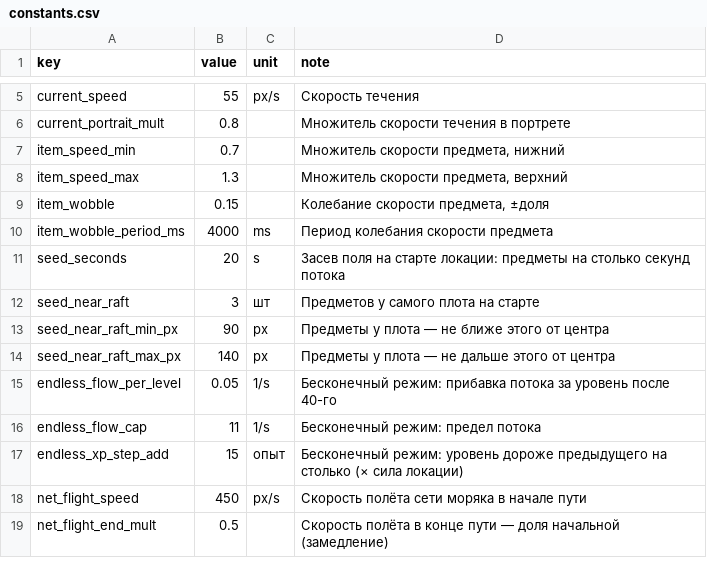
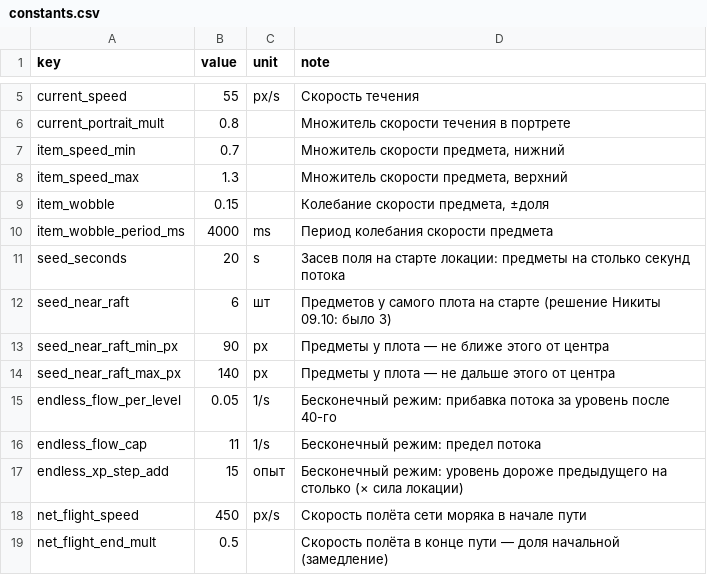
Before and after one commit to nikitayaponov12345-stack/tide, a CSV file: data/constants.csv, drawn as a sheet; only a part is shown, gaps mark what is left out.

```diff
--- a/data/constants.csv
+++ b/data/constants.csv
@@ -11,3 +11,3 @@ item_wobble_period_ms,4000,ms,Период колебания скорости
 seed_seconds,20,s,Засев поля на старте локации: предметы на столько секунд потока
-seed_near_raft,3,шт,Предметов у самого плота на старте
+seed_near_raft,6,шт,Предметов у самого плота на старте (решение Никиты 09.10: было 3)
 seed_near_raft_min_px,90,px,Предметы у плота — не ближе этого от центра
```
Also changed, not shown: 15 other files.
